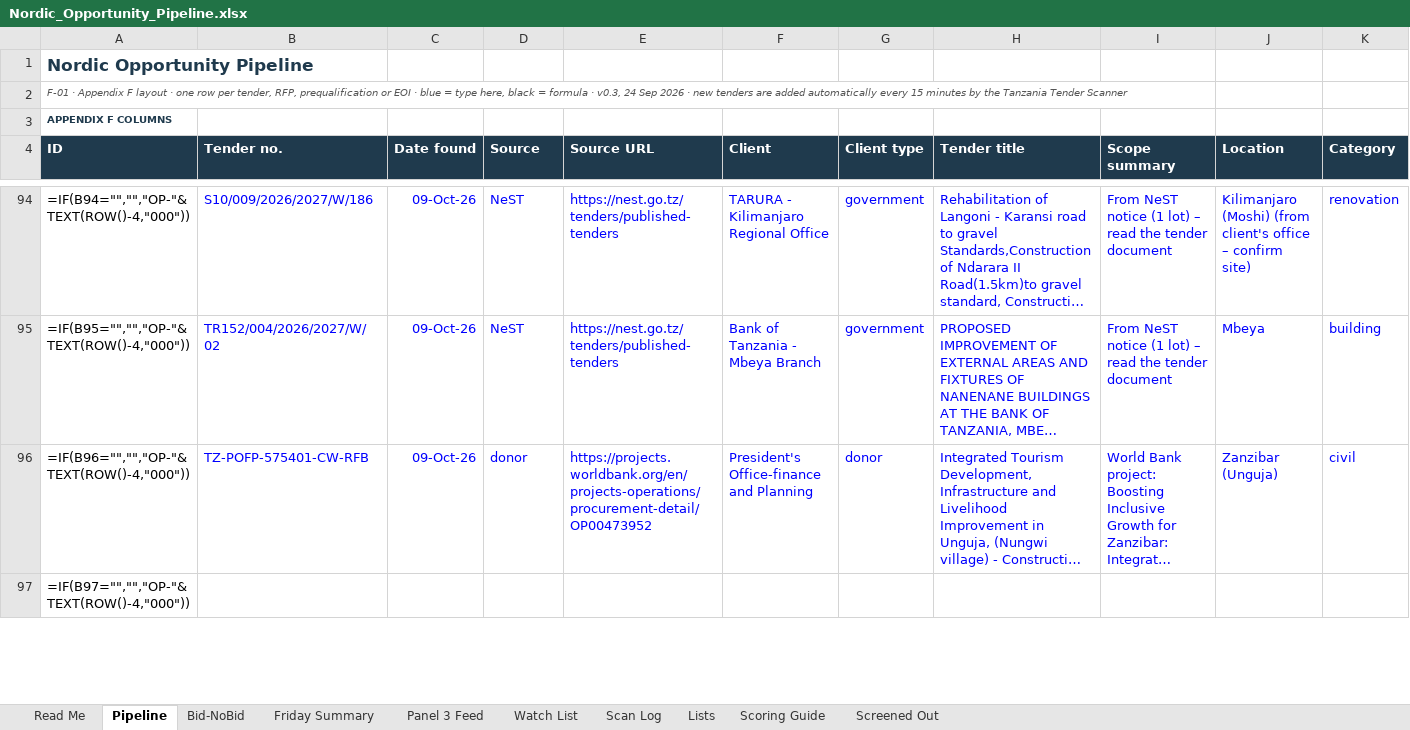
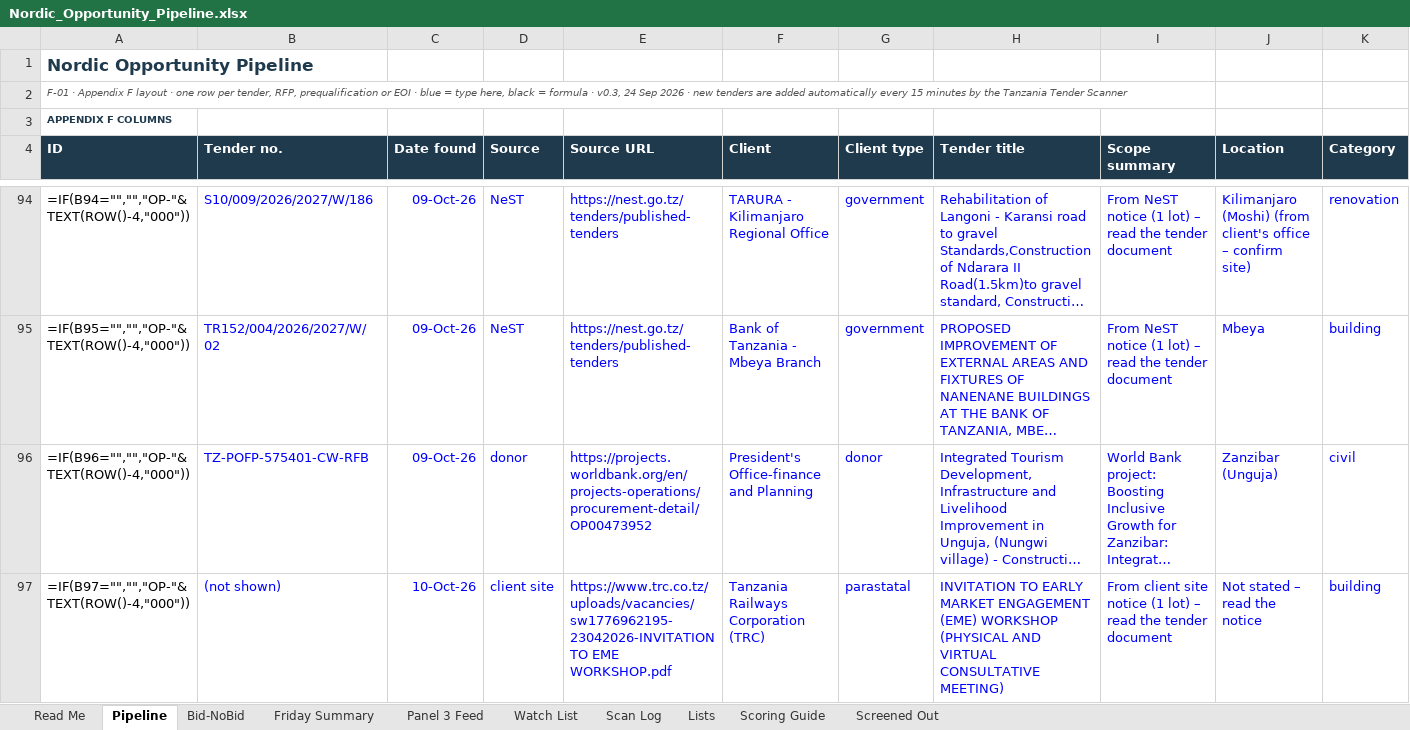
Before and after one commit to frankkashushura/nordic-tender-scanner, an Excel workbook: data/Nordic_Opportunity_Pipeline.xlsx, sheet Pipeline, drawn as a sheet; only a part is shown, gaps mark what is left out; long unchanged cells end in …; values as stored, in another font and other column widths than the file's, no borders; formulas without a stored value are shown as written; conditional formats not drawn; the diff covers the shown part only; the diff names each change by its address in the sheet, - before the commit and + after, or states it on an @@ line.

```diff
--- a/data/Nordic_Opportunity_Pipeline.xlsx (sheet Pipeline)
+++ b/data/Nordic_Opportunity_Pipeline.xlsx (sheet Pipeline)
-B97 (Tender no.): (empty)
+B97 (Tender no.): (not shown)
-C97 (Date found): (empty)
+C97 (Date found): 10-Oct-26
-D97 (Source): (empty)
+D97 (Source): client site
-E97 (Source URL): (empty)
+E97 (Source URL): https://www.trc.co.tz/uploads/vacancies/sw1776962195-23042026-INVITATION TO EME WORKSHOP.pdf
-F97 (Client): (empty)
+F97 (Client): Tanzania Railways Corporation (TRC)
-G97 (Client type): (empty)
+G97 (Client type): parastatal
-H97 (Tender title): (empty)
+H97 (Tender title): INVITATION TO EARLY MARKET ENGAGEMENT (EME) WORKSHOP (PHYSICAL AND VIRTUAL CONSULTATIVE MEETING)
-I97 (Scope summary): (empty)
+I97 (Scope summary): From client site notice (1 lot) – read the tender document
-J97 (Location): (empty)
+J97 (Location): Not stated – read the notice
-K97 (Category): (empty)
+K97 (Category): building
```
Also changed, not shown: 206 edited cells elsewhere in this sheet, sheet Scan Log, sheet Bid-NoBid, 6 other files.
